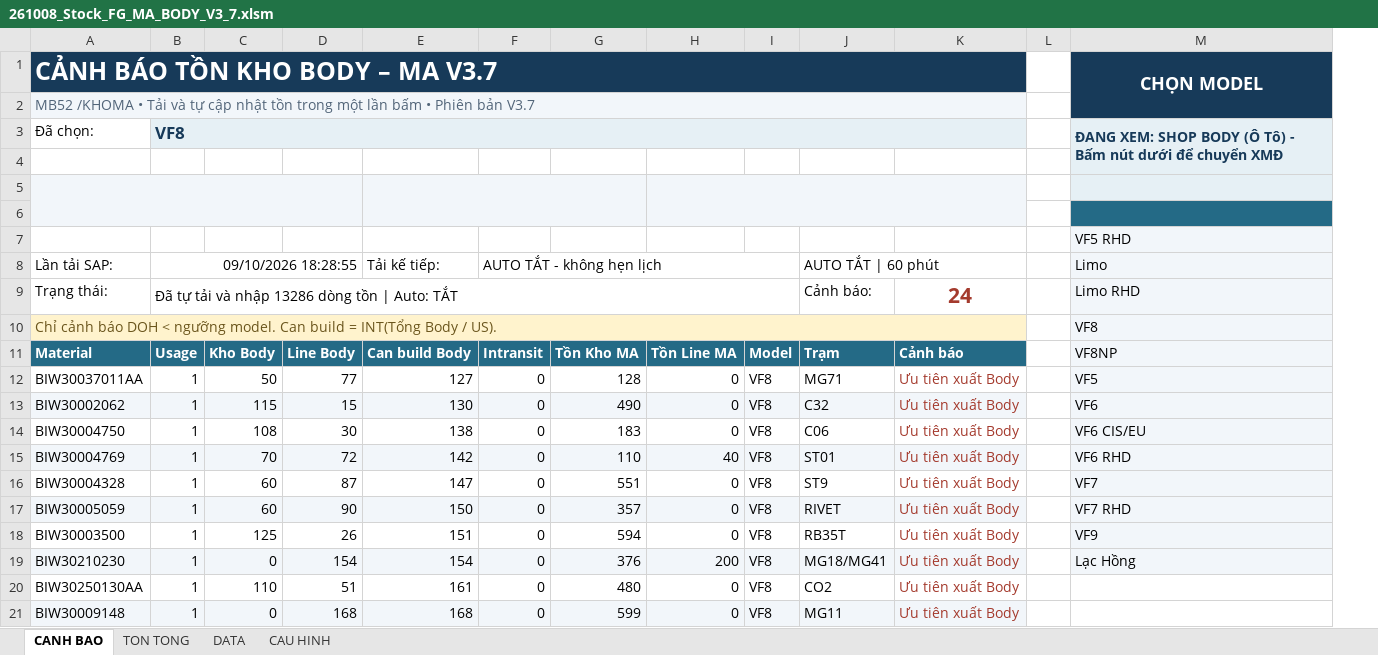
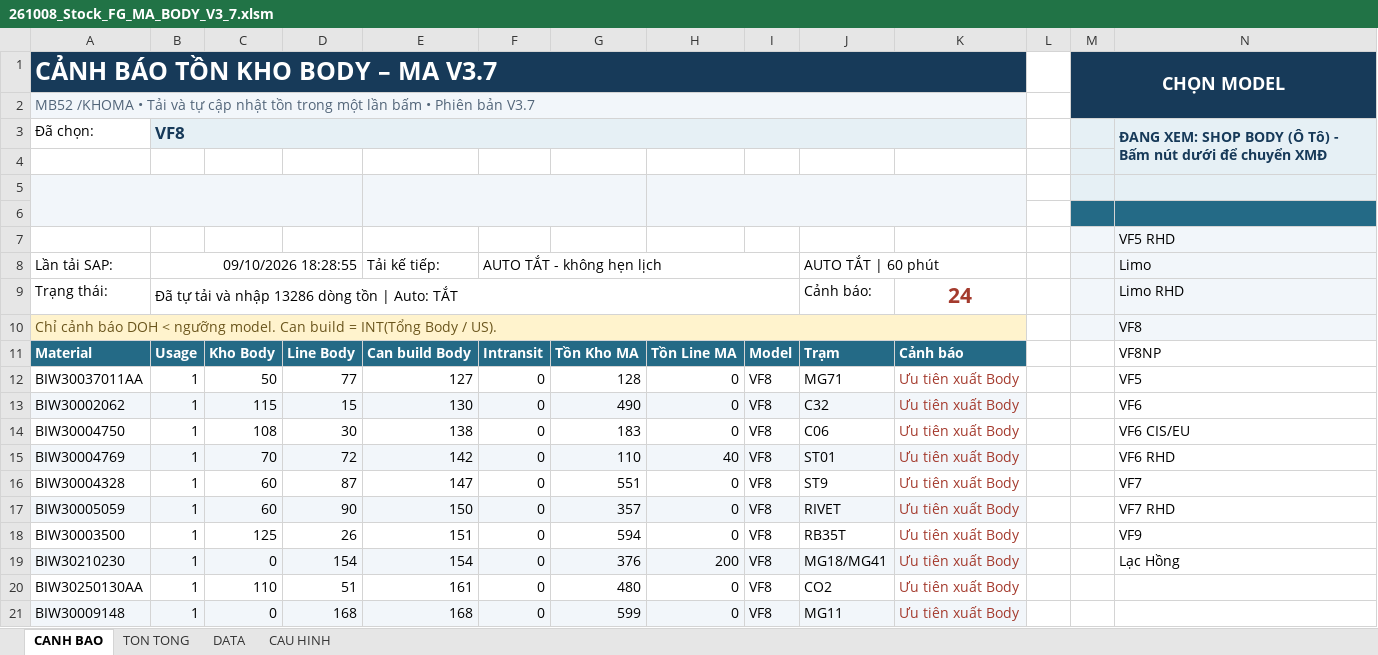
Before and after one commit to taikthp357-ctrl/ob-tool-rc35, an Excel workbook: 261008_Stock_FG_MA_BODY_V3_7.xlsm, sheet CANH BAO, drawn as a sheet; only a part is shown; values as stored, in another font and other column widths than the file's, no borders; charts and pictures not drawn; removed rows and columns are numbered as before the commit, all else as after; the diff names each change by its address in the sheet, - before the commit and + after, or states it on an @@ line.

Commit message:
fix(stock-v3.7): dynamic shop titles/headers, display pre & post paint codes (FG truoc/sau son) for XMD, and updated panel layout

```diff
--- a/261008_Stock_FG_MA_BODY_V3_7.xlsm (sheet CANH BAO)
+++ b/261008_Stock_FG_MA_BODY_V3_7.xlsm (sheet CANH BAO)
+column M, row 1: CHỌN MODEL
-N1: CHỌN MODEL
+N1: (empty)
-M1:M2 merged
-N11:N19 fill: #F2F6FA
+N11:N19 fill: none
```
Also changed, not shown: charts or pictures, 5 other files.
